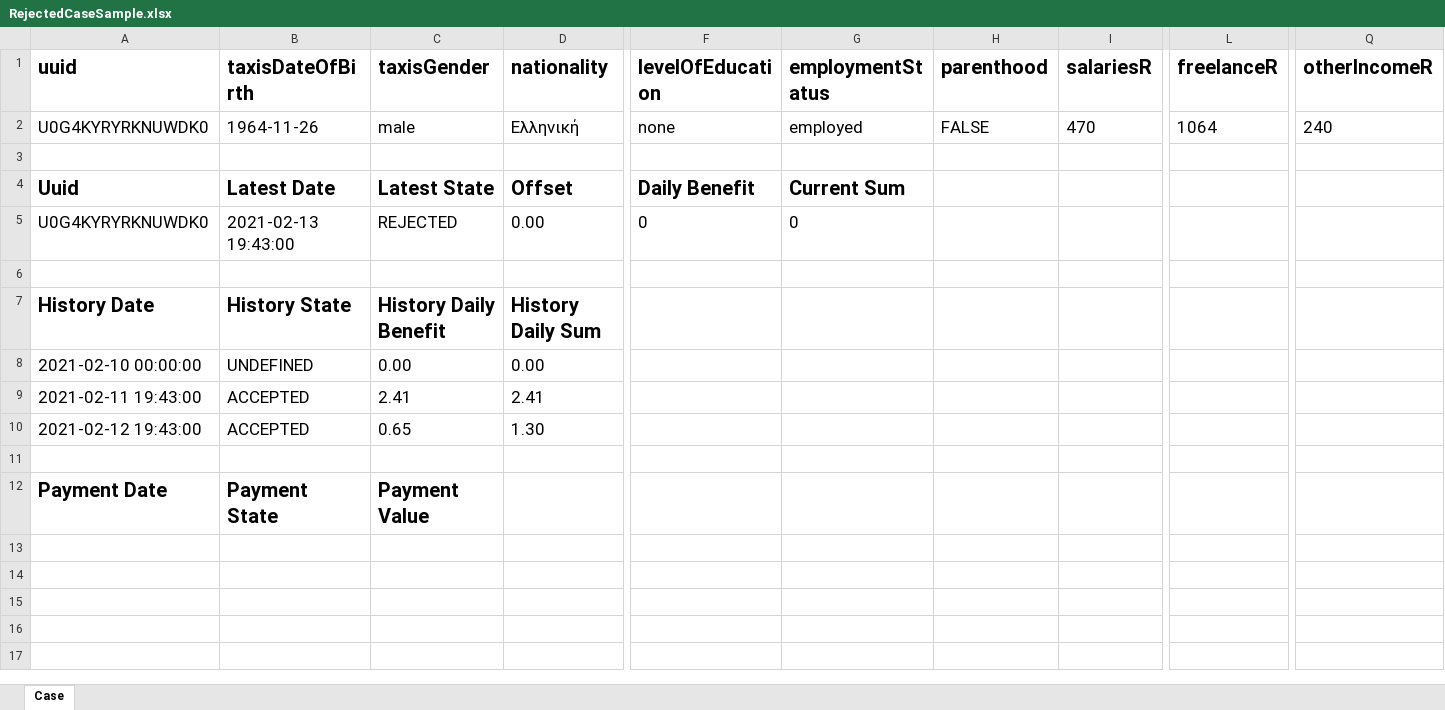
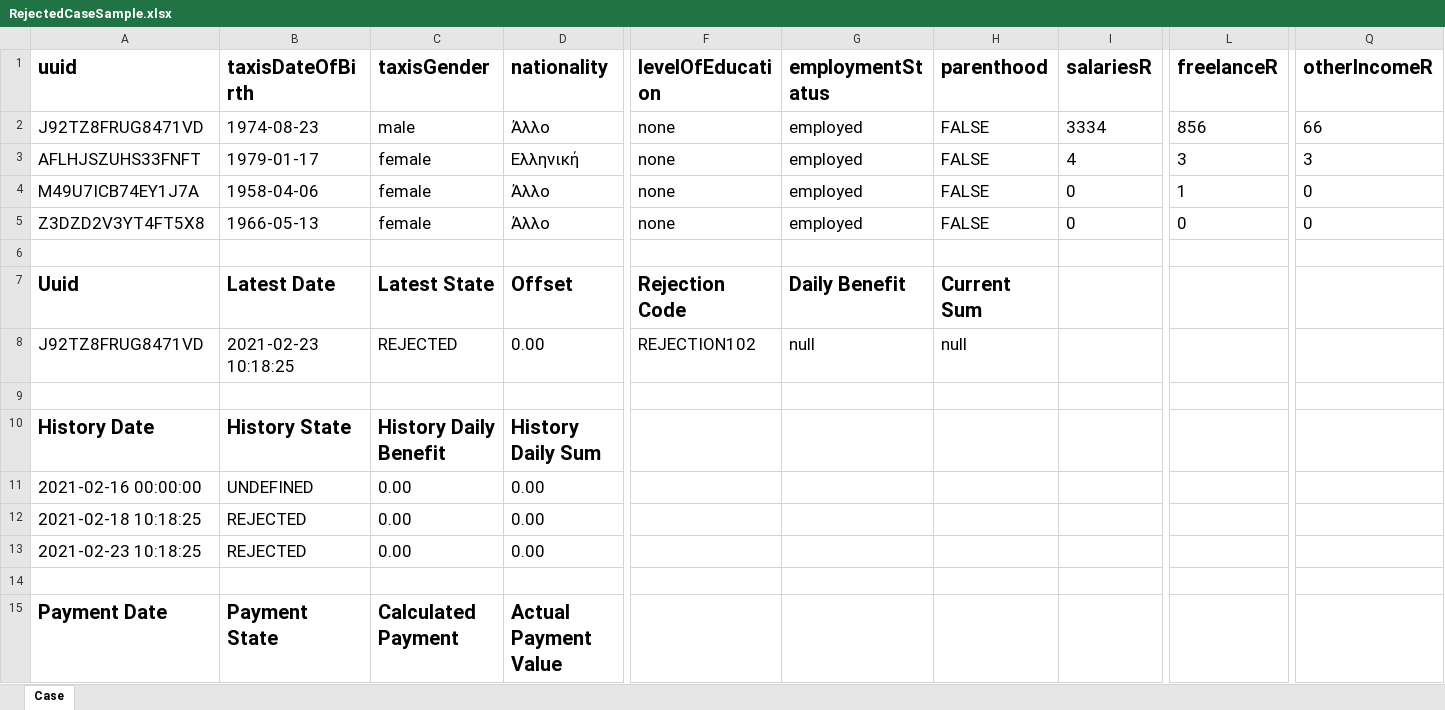
Before and after one commit to UAegean-SBchain/SBchain-KEA-Monitoring-Application, an Excel workbook: RejectedCaseSample.xlsx, sheet Case, drawn as a sheet; only a part is shown, gaps mark what is left out; values as stored, in another font and other column widths than the file's, no borders; removed rows and columns are numbered as before the commit, all else as after; rows hold the shown columns only; the diff covers the shown part only; the diff names each change by its address in the sheet, - before the commit and + after, or states it on an @@ line.

```diff
--- a/RejectedCaseSample.xlsx (sheet Case)
+++ b/RejectedCaseSample.xlsx (sheet Case)
-A2 (uuid): U0G4KYRYRKNUWDK0
+A2 (uuid): J92TZ8FRUG8471VD
-B2 (taxisDateOfBirth): 1964-11-26
+B2 (taxisDateOfBirth): 1974-08-23
-D2 (nationality): Ελληνική
+D2 (nationality): Άλλο
-I2 (salariesR): 470
+I2 (salariesR): 3334
-L2 (freelanceR): 1064
+L2 (freelanceR): 856
-Q2 (otherIncomeR): 240
+Q2 (otherIncomeR): 66
+row 3: AFLHJSZUHS33FNFT | 1979-01-17 | female | Ελληνική | none | employed | FALSE | 4 | 3 | 3
+row 4: M49U7ICB74EY1J7A | 1958-04-06 | female | Άλλο | none | employed | FALSE | 0 | 1 | 0
+row 5: Z3DZD2V3YT4FT5X8 | 1966-05-13 | female | Άλλο | none | employed | FALSE | 0 | 0 | 0
-F7 (levelOfEducation): Daily Benefit
+F7 (levelOfEducation): Rejection Code
-G7 (employmentStatus): Current Sum
+G7 (employmentStatus): Daily Benefit
-H7 (parenthood): (empty)
+H7 (parenthood): Current Sum
-row 5: U0G4KYRYRKNUWDK0 | 2021-02-13 19:43:00 | REJECTED | 0.00 | 0 | 0
+row 8: J92TZ8FRUG8471VD | 2021-02-23 10:18:25 | REJECTED | 0.00 | REJECTION102 | null | null
-A11 (uuid): 2021-02-10 00:00:00
+A11 (uuid): 2021-02-16 00:00:00
-row 9: 2021-02-11 19:43:00 | ACCEPTED | 2.41 | 2.41
-row 10: 2021-02-12 19:43:00 | ACCEPTED | 0.65 | 1.30
+row 12: 2021-02-18 10:18:25 | REJECTED | 0.00 | 0.00
+row 13: 2021-02-23 10:18:25 | REJECTED | 0.00 | 0.00
-C15 (taxisGender): Payment Value
+C15 (taxisGender): Calculated Payment
-D15 (nationality): (empty)
+D15 (nationality): Actual Payment Value
```
Also changed, not shown: 10 edited cells elsewhere in this sheet, AcceptedCaseSample.xlsx, ExampleCase.xlsx, 28 other files.
